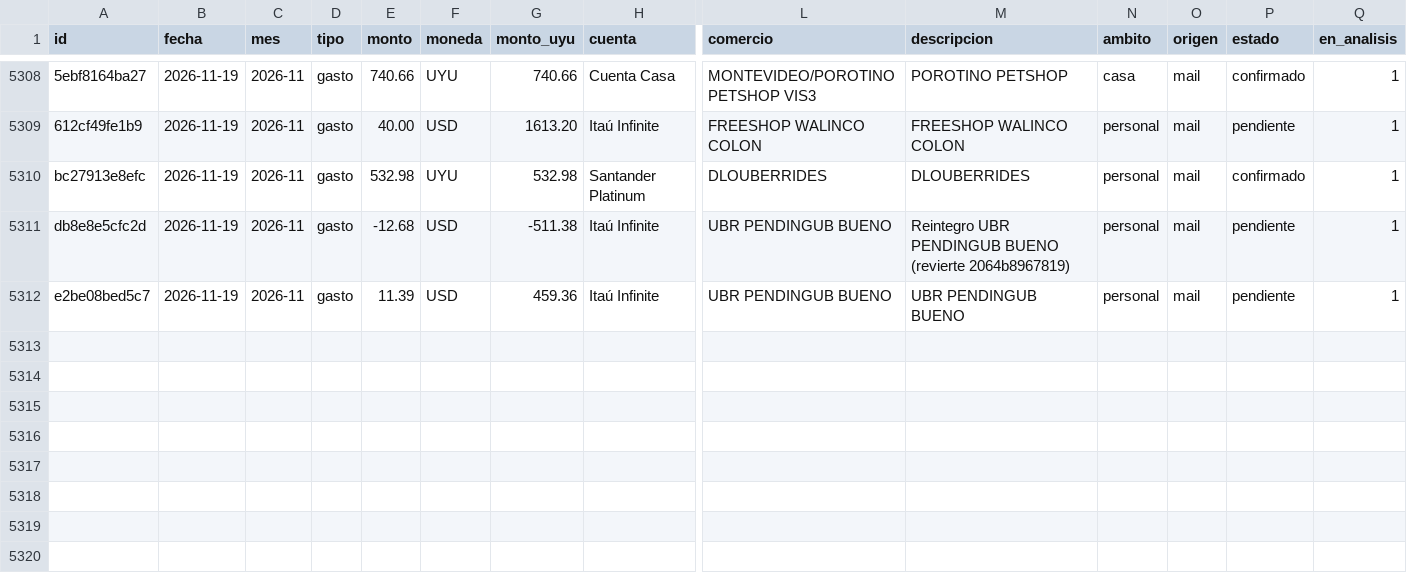
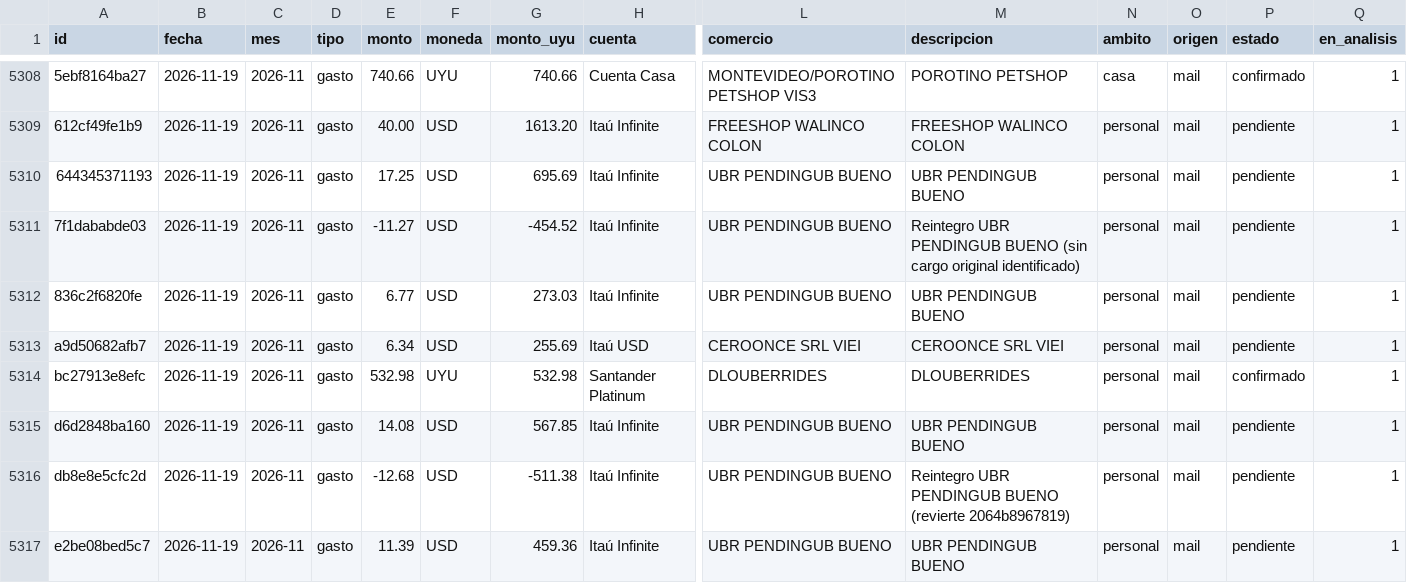
Before and after one commit to joacoguerrae/registro-gastos, a CSV file: data/ledger.csv, drawn as a sheet; only a part is shown, gaps mark what is left out; rows hold the shown columns only; the diff names each change by its address in the sheet, - before the commit and + after, or states it on an @@ line.

```diff
--- a/data/ledger.csv
+++ b/data/ledger.csv
+row 5310: 644345371193 | 2026-11-19 | 2026-11 | gasto | 17.25 | USD | 695.69 | Itaú Infinite | UBR PENDINGUB BUENO | UBR PENDINGUB BUENO | personal | mail | pendiente | 1
+row 5311: 7f1dababde03 | 2026-11-19 | 2026-11 | gasto | -11.27 | USD | -454.52 | Itaú Infinite | UBR PENDINGUB BUENO | Reintegro UBR PENDINGUB BUENO (sin cargo original identificado) | personal | mail | pendiente | 1
+row 5312: 836c2f6820fe | 2026-11-19 | 2026-11 | gasto | 6.77 | USD | 273.03 | Itaú Infinite | UBR PENDINGUB BUENO | UBR PENDINGUB BUENO | personal | mail | pendiente | 1
+row 5313: a9d50682afb7 | 2026-11-19 | 2026-11 | gasto | 6.34 | USD | 255.69 | Itaú USD | CEROONCE SRL VIEI | CEROONCE SRL VIEI | personal | mail | pendiente | 1
+row 5315: d6d2848ba160 | 2026-11-19 | 2026-11 | gasto | 14.08 | USD | 567.85 | Itaú Infinite | UBR PENDINGUB BUENO | UBR PENDINGUB BUENO | personal | mail | pendiente | 1
```
Also changed, not shown: data/pendientes.csv, data/staging/procesados.csv, 11 other files.
